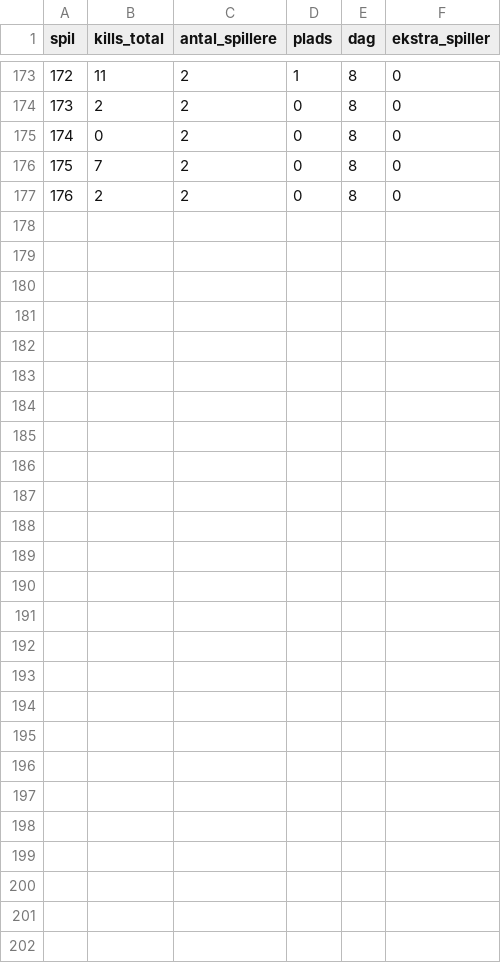
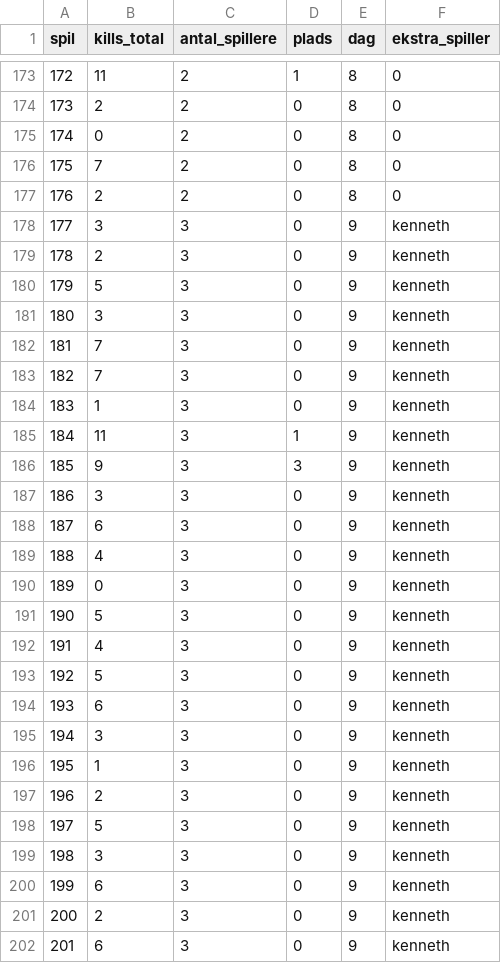
Before and after one commit to Holger-Harmsen/Harmsen_Repo, a CSV file: PUBG/PUBGdata_rå.csv, drawn as a sheet; only a part is shown, gaps mark what is left out; the diff names each change by its address in the sheet, - before the commit and + after, or states it on an @@ line.

```diff
--- a/PUBG/PUBGdata_rå.csv
+++ b/PUBG/PUBGdata_rå.csv
+row 178: 177 | 3 | 3 | 0 | 9 | kenneth
+row 179: 178 | 2 | 3 | 0 | 9 | kenneth
+row 180: 179 | 5 | 3 | 0 | 9 | kenneth
+row 181: 180 | 3 | 3 | 0 | 9 | kenneth
+row 182: 181 | 7 | 3 | 0 | 9 | kenneth
+row 183: 182 | 7 | 3 | 0 | 9 | kenneth
+row 184: 183 | 1 | 3 | 0 | 9 | kenneth
+row 185: 184 | 11 | 3 | 1 | 9 | kenneth
+row 186: 185 | 9 | 3 | 3 | 9 | kenneth
+row 187: 186 | 3 | 3 | 0 | 9 | kenneth
+row 188: 187 | 6 | 3 | 0 | 9 | kenneth
+row 189: 188 | 4 | 3 | 0 | 9 | kenneth
+row 190: 189 | 0 | 3 | 0 | 9 | kenneth
+row 191: 190 | 5 | 3 | 0 | 9 | kenneth
+row 192: 191 | 4 | 3 | 0 | 9 | kenneth
+row 193: 192 | 5 | 3 | 0 | 9 | kenneth
+row 194: 193 | 6 | 3 | 0 | 9 | kenneth
+row 195: 194 | 3 | 3 | 0 | 9 | kenneth
+row 196: 195 | 1 | 3 | 0 | 9 | kenneth
+row 197: 196 | 2 | 3 | 0 | 9 | kenneth
+row 198: 197 | 5 | 3 | 0 | 9 | kenneth
+row 199: 198 | 3 | 3 | 0 | 9 | kenneth
+row 200: 199 | 6 | 3 | 0 | 9 | kenneth
+row 201: 200 | 2 | 3 | 0 | 9 | kenneth
+row 202: 201 | 6 | 3 | 0 | 9 | kenneth
```
Also changed, not shown: 1 other file.
